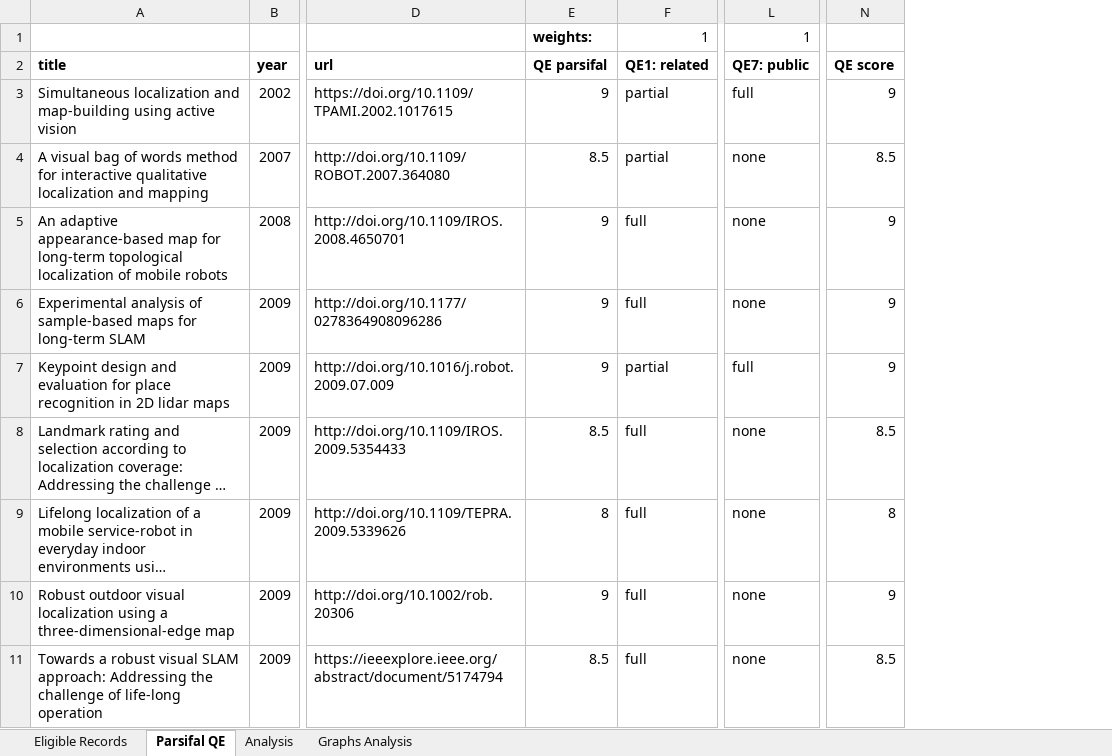
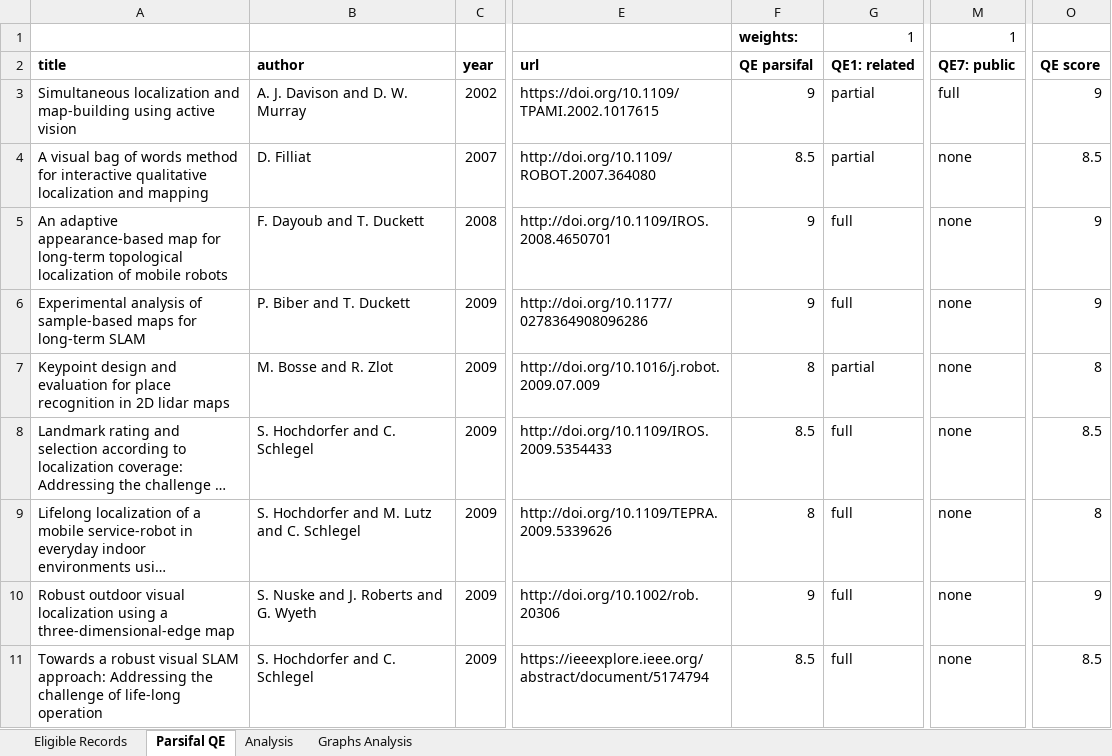
Before and after one commit to sousarbarb/slr-ltlm-mr, an Excel workbook: data/methodology/quality-assessment/analysis.xlsx, sheet Parsifal QE, drawn as a sheet; only a part is shown, gaps mark what is left out; long unchanged cells end in …; values as stored, in another font and other column widths than the file's, no borders; conditional formats and table styles not drawn; addresses are those after the commit; the diff covers the shown part only; the diff names each change by its address in the sheet, - before the commit and + after, or states it on an @@ line.

```diff
--- a/data/methodology/quality-assessment/analysis.xlsx (sheet Parsifal QE)
+++ b/data/methodology/quality-assessment/analysis.xlsx (sheet Parsifal QE)
+column B, rows 2-11: author | A. J. Davison and D. W. Murray | D. Filliat | F. Dayoub and T. Duckett | P. Biber and T. Duckett | M. Bosse and R. Zlot | S. Hochdorfer and C. Schlegel | S. Hochdorfer and M. Lutz and C. Schlegel | S. Nuske and J. Roberts and G. Wyeth | S. Hochdorfer and C. Schlegel
-F7: 9
+F7: 8
-M7: full
+M7: none
-O7: 9
+O7: 8
```
Also changed, not shown: 4 added rows, 4 removed rows and 12 edited cells elsewhere in this sheet, sheet Analysis, formulas that keep their value, data/methodology/data-extraction/data.xlsx.
